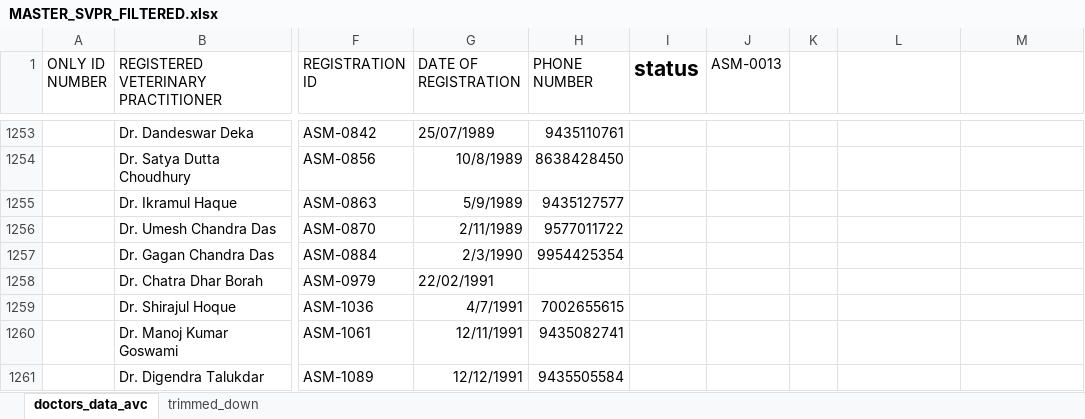
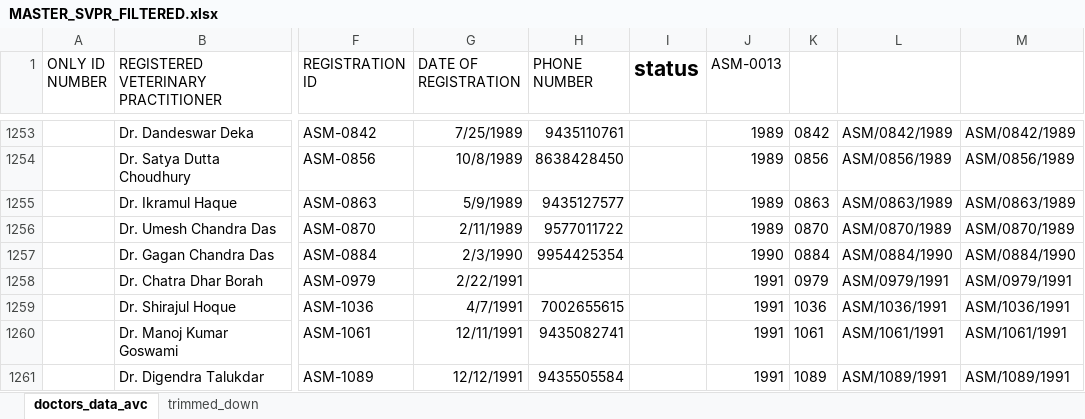
Before and after one commit to Romanjan-Das/SVPR_TO_ELECROLL, an Excel workbook: MASTER_SVPR_FILTERED.xlsx, sheet doctors_data_avc, drawn as a sheet; only a part is shown, gaps mark what is left out; values as stored, in another font and other column widths than the file's, no borders; the diff covers the shown part only; the diff names each change by its address in the sheet, - before the commit and + after, or states it on an @@ line.

```diff
--- a/MASTER_SVPR_FILTERED.xlsx (sheet doctors_data_avc)
+++ b/MASTER_SVPR_FILTERED.xlsx (sheet doctors_data_avc)
-G1253 (DATE OF REGISTRATION): 25/07/1989
+G1253 (DATE OF REGISTRATION): 7/25/1989
-J1253:J1256 (ASM-0013): (empty)
+J1253:J1256 (ASM-0013): 1989
-K1253: (empty)
+K1253: 0842
-L1253: (empty)
+L1253: ASM/0842/1989
-M1253: (empty)
+M1253: ASM/0842/1989
-K1254: (empty)
+K1254: 0856
-L1254: (empty)
+L1254: ASM/0856/1989
-M1254: (empty)
+M1254: ASM/0856/1989
-K1255: (empty)
+K1255: 0863
-L1255: (empty)
+L1255: ASM/0863/1989
-M1255: (empty)
+M1255: ASM/0863/1989
-K1256: (empty)
+K1256: 0870
-L1256: (empty)
+L1256: ASM/0870/1989
-M1256: (empty)
+M1256: ASM/0870/1989
-J1257 (ASM-0013): (empty)
+J1257 (ASM-0013): 1990
-K1257: (empty)
+K1257: 0884
-L1257: (empty)
+L1257: ASM/0884/1990
-M1257: (empty)
+M1257: ASM/0884/1990
-G1258 (DATE OF REGISTRATION): 22/02/1991
+G1258 (DATE OF REGISTRATION): 2/22/1991
-J1258:J1261 (ASM-0013): (empty)
+J1258:J1261 (ASM-0013): 1991
-K1258: (empty)
+K1258: 0979
-L1258: (empty)
+L1258: ASM/0979/1991
-M1258: (empty)
+M1258: ASM/0979/1991
-K1259: (empty)
+K1259: 1036
-L1259: (empty)
+L1259: ASM/1036/1991
-M1259: (empty)
+M1259: ASM/1036/1991
-K1260: (empty)
+K1260: 1061
-L1260: (empty)
+L1260: ASM/1061/1991
-M1260: (empty)
+M1260: ASM/1061/1991
-K1261: (empty)
+K1261: 1089
-L1261: (empty)
+L1261: ASM/1089/1991
-M1261: (empty)
+M1261: ASM/1089/1991
```
Also changed, not shown: 234 edited cells elsewhere in this sheet, ASSAM_ELECROLL.xlsx.
